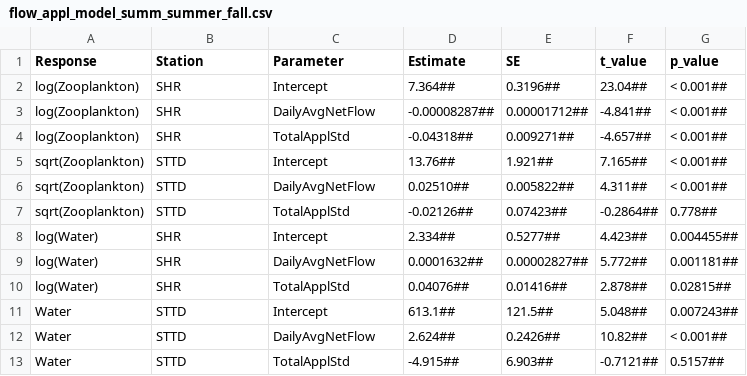
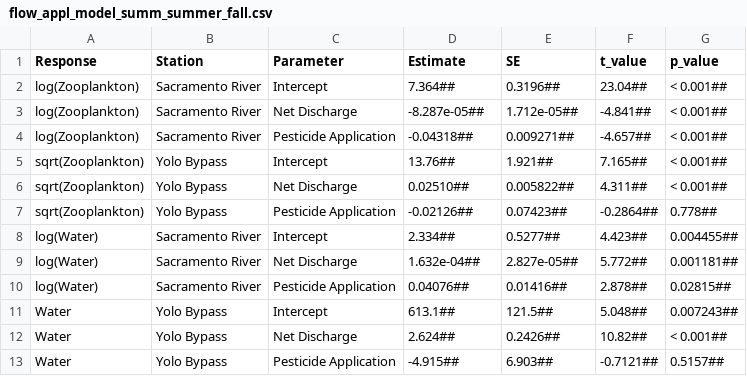
Before and after one commit to InteragencyEcologicalProgram/ND-FASTR, a CSV file: manuscript_contam/results/tables/flow_appl_model_summ_summer_fall.csv, drawn as a sheet.

Commit message:
Updating results table of summer-fall contaminants analysis with proper names and scientific notation for small numbers; removing analyses not used in the contaminants manuscript

```diff
--- a/manuscript_contam/results/tables/flow_appl_model_summ_summer_fall.csv
+++ b/manuscript_contam/results/tables/flow_appl_model_summ_summer_fall.csv
@@ -1,13 +1,13 @@
 Response,Station,Parameter,Estimate,SE,t_value,p_value
-log(Zooplankton),SHR,Intercept,7.364##,0.3196##,23.04##,< 0.001##
-log(Zooplankton),SHR,DailyAvgNetFlow,-0.00008287##,0.00001712##,-4.841##,< 0.001##
-log(Zooplankton),SHR,TotalApplStd,-0.04318##,0.009271##,-4.657##,< 0.001##
-sqrt(Zooplankton),STTD,Intercept,13.76##,1.921##,7.165##,< 0.001##
-sqrt(Zooplankton),STTD,DailyAvgNetFlow,0.02510##,0.005822##,4.311##,< 0.001##
-sqrt(Zooplankton),STTD,TotalApplStd,-0.02126##,0.07423##,-0.2864##,0.778##
-log(Water),SHR,Intercept,2.334##,0.5277##,4.423##,0.004455##
-log(Water),SHR,DailyAvgNetFlow,0.0001632##,0.00002827##,5.772##,0.001181##
-log(Water),SHR,TotalApplStd,0.04076##,0.01416##,2.878##,0.02815##
-Water,STTD,Intercept,613.1##,121.5##,5.048##,0.007243##
-Water,STTD,DailyAvgNetFlow,2.624##,0.2426##,10.82##,< 0.001##
-Water,STTD,TotalApplStd,-4.915##,6.903##,-0.7121##,0.5157##
+log(Zooplankton),Sacramento River,Intercept,7.364##,0.3196##,23.04##,< 0.001##
+log(Zooplankton),Sacramento River,Net Discharge,-8.287e-05##,1.712e-05##,-4.841##,< 0.001##
+log(Zooplankton),Sacramento River,Pesticide Application,-0.04318##,0.009271##,-4.657##,< 0.001##
+sqrt(Zooplankton),Yolo Bypass,Intercept,13.76##,1.921##,7.165##,< 0.001##
+sqrt(Zooplankton),Yolo Bypass,Net Discharge,0.02510##,0.005822##,4.311##,< 0.001##
+sqrt(Zooplankton),Yolo Bypass,Pesticide Application,-0.02126##,0.07423##,-0.2864##,0.778##
+log(Water),Sacramento River,Intercept,2.334##,0.5277##,4.423##,0.004455##
+log(Water),Sacramento River,Net Discharge,1.632e-04##,2.827e-05##,5.772##,0.001181##
+log(Water),Sacramento River,Pesticide Application,0.04076##,0.01416##,2.878##,0.02815##
+Water,Yolo Bypass,Intercept,613.1##,121.5##,5.048##,0.007243##
+Water,Yolo Bypass,Net Discharge,2.624##,0.2426##,10.82##,< 0.001##
+Water,Yolo Bypass,Pesticide Application,-4.915##,6.903##,-0.7121##,0.5157##
```
Also changed, not shown: 1 other file.
